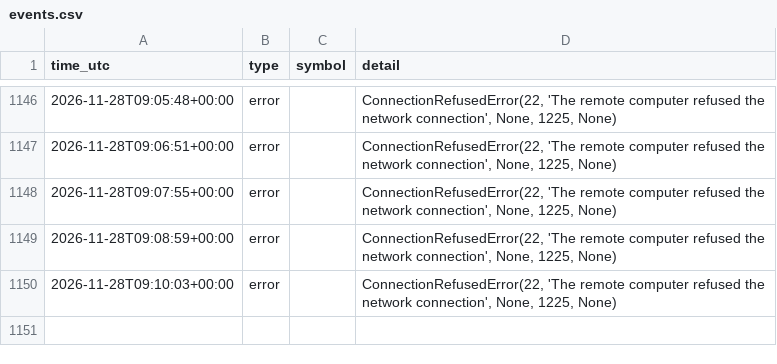
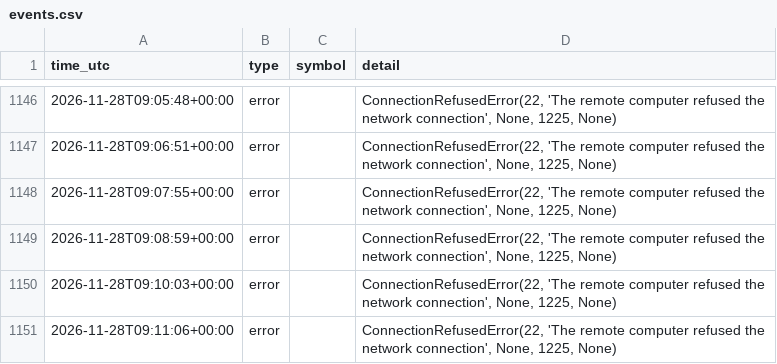
Before and after one commit to ProfDrTan/ibkr-options-income, a CSV file: data/live/events.csv, drawn as a sheet; only a part is shown, gaps mark what is left out.

Commit message:
discipline_bot journal update

```diff
--- a/data/live/events.csv
+++ b/data/live/events.csv
@@ -1150 +1150,2 @@ time_utc,type,symbol,detail
 2026-11-28T09:10:03+00:00,error,,"ConnectionRefusedError(22, 'The remote computer refused the network connection', None, 1225, None)"
+2026-11-28T09:11:06+00:00,error,,"ConnectionRefusedError(22, 'The remote computer refused the network connection', None, 1225, None)"
```
